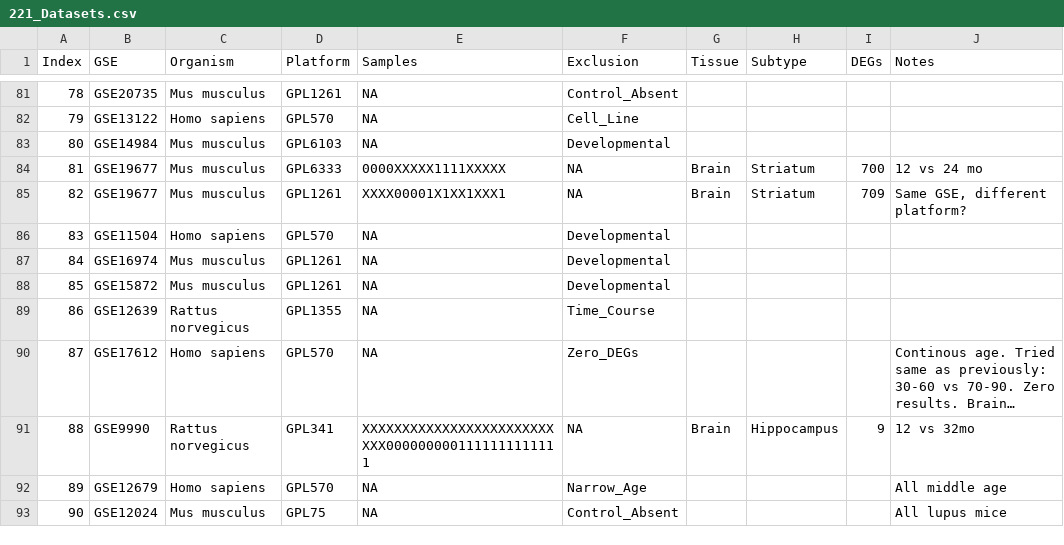
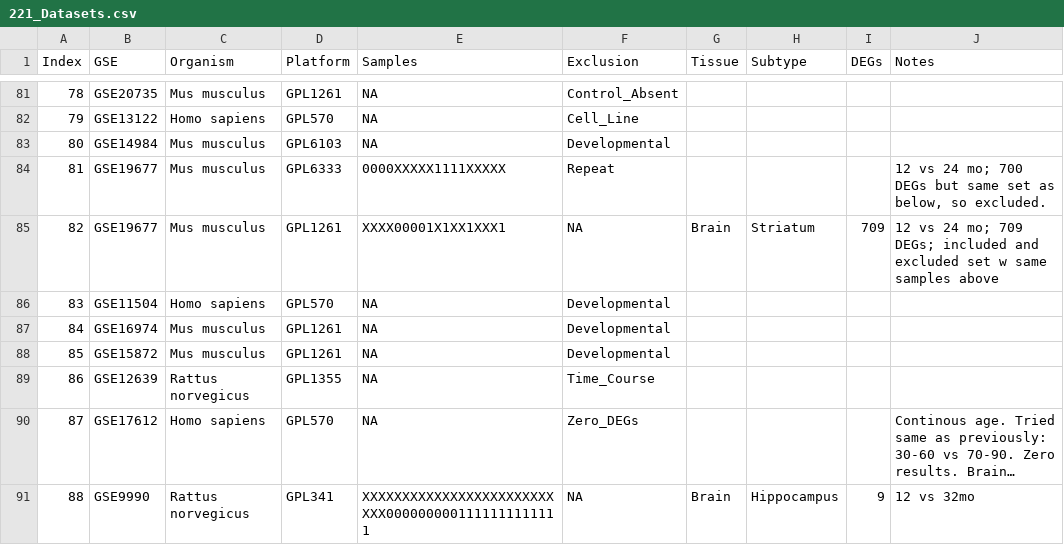
Before and after one commit to AriellaStudies/Aging-DEGs, a CSV file: 221_Datasets.csv, drawn as a sheet; only a part is shown, gaps mark what is left out; the shorter side is filled out with more unchanged rows; long unchanged cells end in …; the diff names each change by its address in the sheet, - before the commit and + after, or states it on an @@ line.

```diff
--- a/221_Datasets.csv
+++ b/221_Datasets.csv
-F84 (Exclusion): NA
+F84 (Exclusion): Repeat
-G84 (Tissue): Brain
+G84 (Tissue): (empty)
-H84 (Subtype): Striatum
+H84 (Subtype): (empty)
-I84 (DEGs): 700
+I84 (DEGs): (empty)
-J84 (Notes): 12 vs 24 mo
+J84 (Notes): 12 vs 24 mo; 700 DEGs but same set as below, so excluded.
-J85 (Notes): Same GSE, different platform?
+J85 (Notes): 12 vs 24 mo; 709 DEGs; included and excluded set w same samples above
```
Also changed, not shown: DEG_Orthologs.csv, DatasetsToDate.csv, 12 other files.
